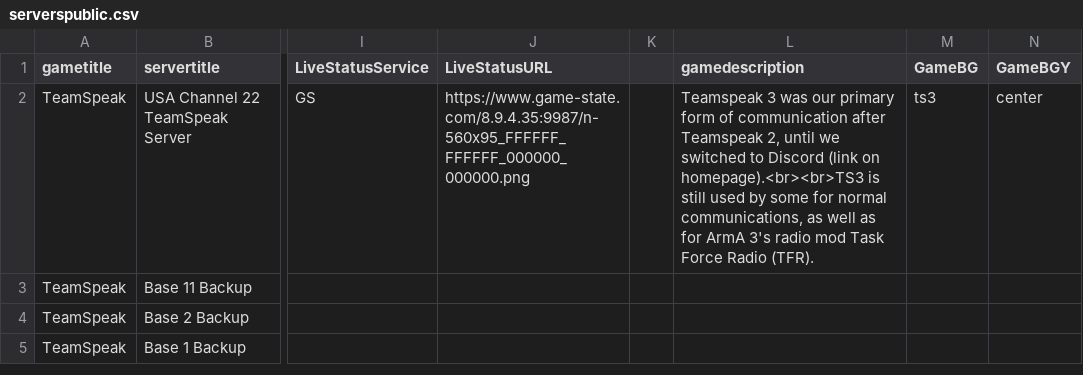
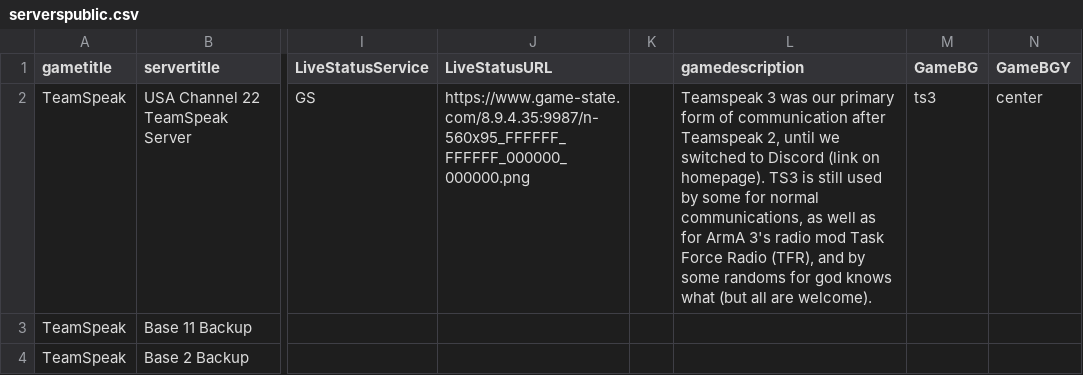
Before and after one commit to USAChannel22/usachannel22.com, a CSV file: _data/serverspublic.csv, drawn as a sheet; only a part is shown, gaps mark what is left out; the shorter side is filled out with more unchanged rows; the diff names each change by its address in the sheet, - before the commit and + after, or states it on an @@ line.

Commit message:
Servers

```diff
--- a/_data/serverspublic.csv
+++ b/_data/serverspublic.csv
-L2 (gamedescription): …(link on homepage).<br><br>TS3 is still used by some for normal communications, as well as for ArmA 3's radio mod Task Force Radio (TFR).
+L2 (gamedescription): …(link on homepage). TS3 is still used by some for normal communications, as well as for ArmA 3's radio mod Task Force Radio (TFR), and by some randoms for god knows what (but all are welcome).
```
Also changed, not shown: 2 other files.
